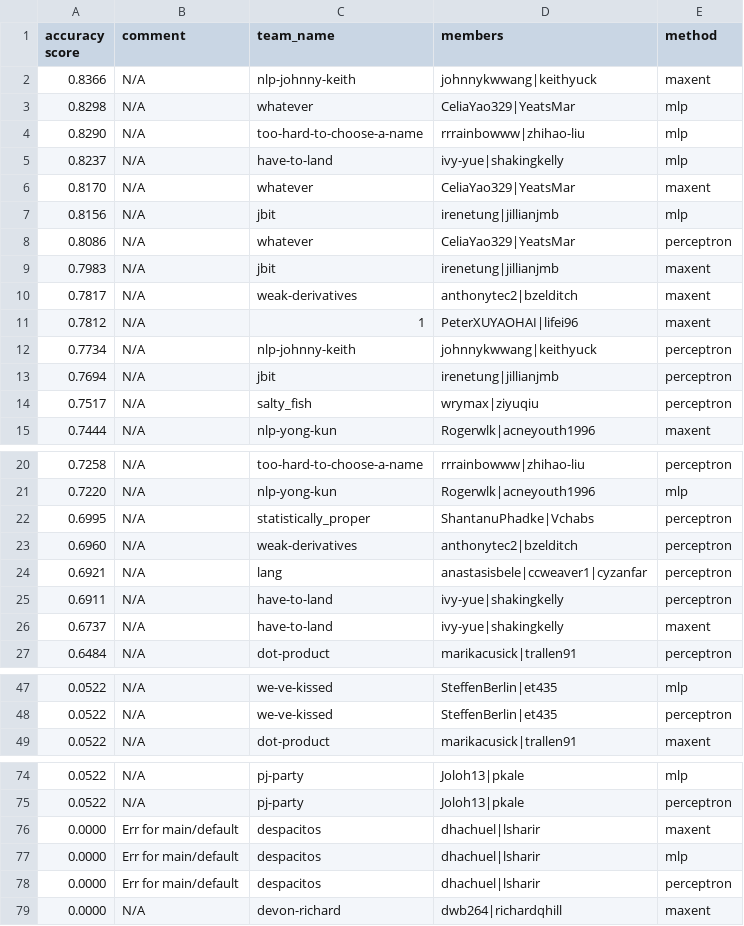
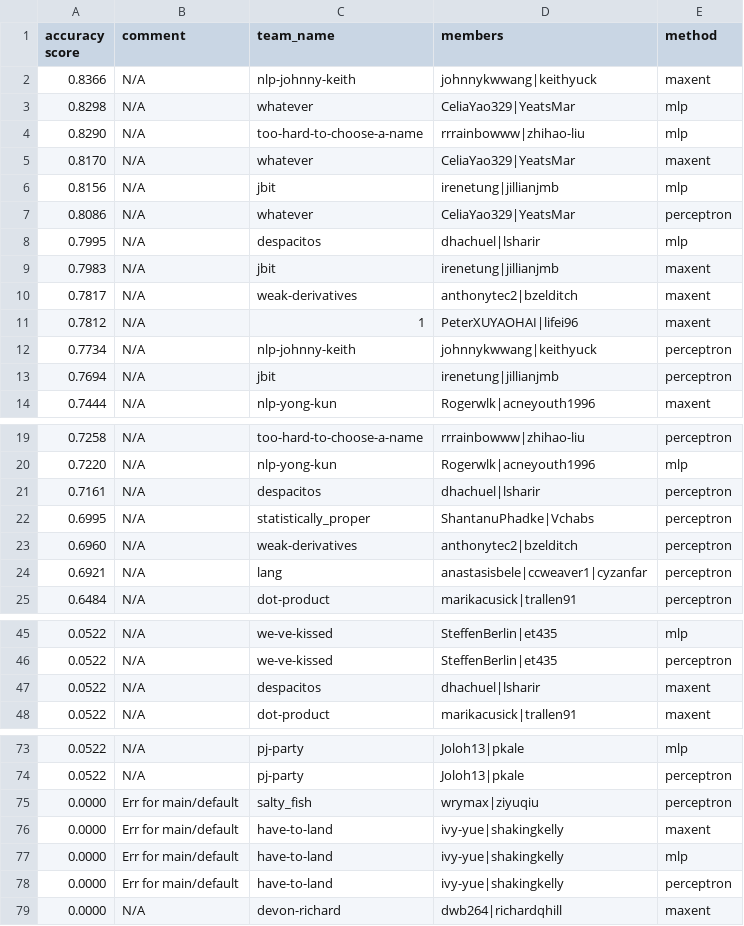
Before and after one commit to irenetung/assignment1, a CSV file: leaderboard/leaderboard_newsgroup.csv, drawn as a sheet; only a part is shown, gaps mark what is left out.

Commit message:
cron update

```diff
--- a/leaderboard/leaderboard_newsgroup.csv
+++ b/leaderboard/leaderboard_newsgroup.csv
@@ -4,3 +4,2 @@ accuracy score,comment,team_name,members,method
 0.8290,N/A,too-hard-to-choose-a-name,rrrainbowww|zhihao-liu,mlp
-0.8237,N/A,have-to-land,ivy-yue|shakingkelly,mlp
 0.8170,N/A,whatever,CeliaYao329|YeatsMar,maxent
@@ -8,2 +7,3 @@ accuracy score,comment,team_name,members,method
 0.8086,N/A,whatever,CeliaYao329|YeatsMar,perceptron
+0.7995,N/A,despacitos,dhachuel|lsharir,mlp
 0.7983,N/A,jbit,irenetung|jillianjmb,maxent
@@ -13,3 +13,2 @@ accuracy score,comment,team_name,members,method
 0.7694,N/A,jbit,irenetung|jillianjmb,perceptron
-0.7517,N/A,salty_fish,wrymax|ziyuqiu,perceptron
 0.7444,N/A,nlp-yong-kun,Rogerwlk|acneyouth1996,maxent
@@ -21,2 +20,3 @@ accuracy score,comment,team_name,members,method
 0.7220,N/A,nlp-yong-kun,Rogerwlk|acneyouth1996,mlp
+0.7161,N/A,despacitos,dhachuel|lsharir,perceptron
 0.6995,N/A,statistically_proper,ShantanuPhadke|Vchabs,perceptron
@@ -24,4 +24,2 @@ accuracy score,comment,team_name,members,method
 0.6921,N/A,lang,anastasisbele|ccweaver1|cyzanfar,perceptron
-0.6911,N/A,have-to-land,ivy-yue|shakingkelly,perceptron
-0.6737,N/A,have-to-land,ivy-yue|shakingkelly,maxent
 0.6484,N/A,dot-product,marikacusick|trallen91,perceptron
@@ -48,2 +46,3 @@ accuracy score,comment,team_name,members,method
 0.0522,N/A,we-ve-kissed,SteffenBerlin|et435,perceptron
+0.0522,N/A,despacitos,dhachuel|lsharir,maxent
 0.0522,N/A,dot-product,marikacusick|trallen91,maxent
@@ -75,5 +74,6 @@ accuracy score,comment,team_name,members,method
 0.0522,N/A,pj-party,Joloh13|pkale,perceptron
-0.0000,Err for main/default,despacitos,dhachuel|lsharir,maxent
-0.0000,Err for main/default,despacitos,dhachuel|lsharir,mlp
-0.0000,Err for main/default,despacitos,dhachuel|lsharir,perceptron
+0.0000,Err for main/default,salty_fish,wrymax|ziyuqiu,perceptron
+0.0000,Err for main/default,have-to-land,ivy-yue|shakingkelly,maxent
+0.0000,Err for main/default,have-to-land,ivy-yue|shakingkelly,mlp
+0.0000,Err for main/default,have-to-land,ivy-yue|shakingkelly,perceptron
 0.0000,N/A,devon-richard,dwb264|richardqhill,maxent
```
